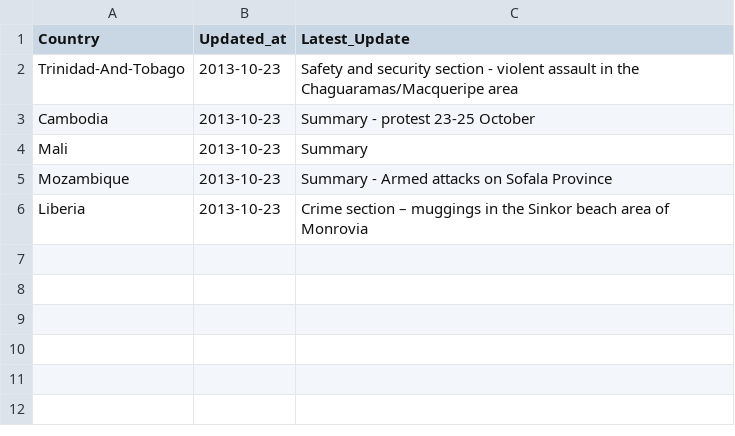
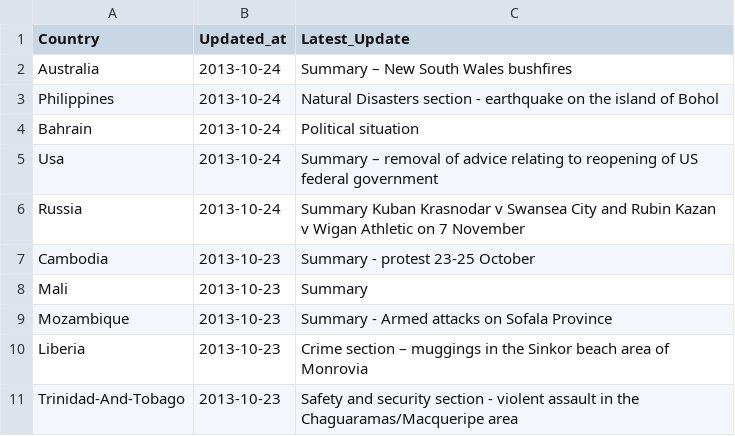
Before and after one commit to DPCollins/FCO2, a CSV file: TopUps.csv, drawn as a sheet.

Commit message:
automated update

```diff
--- a/TopUps.csv
+++ b/TopUps.csv
@@ -1,3 +1,7 @@
 Country,Updated_at,Latest_Update
-Trinidad-And-Tobago,2013-10-23, Safety and security section - violent assault in the Chaguaramas/Macqueripe area
+Australia,2013-10-24, Summary – New South Wales bushfires
+Philippines,2013-10-24, Natural Disasters section - earthquake on the island of Bohol
+Bahrain,2013-10-24, Political situation
+Usa,2013-10-24, Summary – removal of advice relating to reopening of US federal government
+Russia,2013-10-24, Summary Kuban Krasnodar v Swansea City and Rubin Kazan v Wigan Athletic on 7 November
 Cambodia,2013-10-23, Summary - protest 23-25 October
@@ -6 +10,2 @@ Mozambique,2013-10-23, Summary - Armed attacks on Sofala Province
 Liberia,2013-10-23, Crime section – muggings in the Sinkor beach area of Monrovia
+Trinidad-And-Tobago,2013-10-23, Safety and security section - violent assault in the Chaguaramas/Macqueripe area
```
